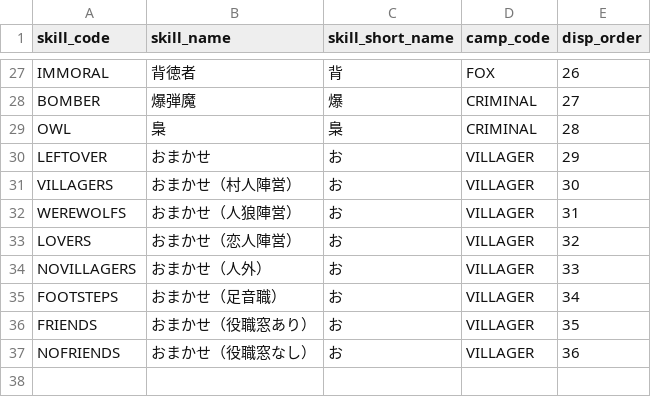
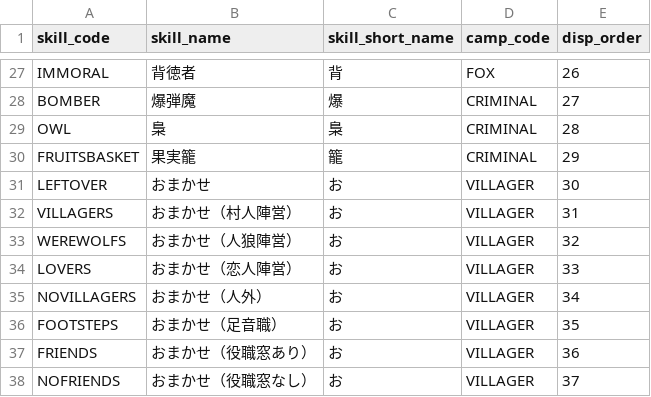
Before and after one commit to h-orito/wolf-mansion, a TSV file: dbflute_werewolf_mansiondb/playsql/data/common/tsv/UTF-8/04-SKILL.tsv, drawn as a sheet; only a part is shown, gaps mark what is left out.

```diff
--- a/dbflute_werewolf_mansiondb/playsql/data/common/tsv/UTF-8/04-SKILL.tsv
+++ b/dbflute_werewolf_mansiondb/playsql/data/common/tsv/UTF-8/04-SKILL.tsv
@@ -29,9 +29,10 @@ BOMBER	爆弾魔	爆	CRIMINAL	27
 OWL	梟	梟	CRIMINAL	28
-LEFTOVER	おまかせ	お	VILLAGER	29
-VILLAGERS	おまかせ（村人陣営）	お	VILLAGER	30
-WEREWOLFS	おまかせ（人狼陣営）	お	VILLAGER	31
-LOVERS	おまかせ（恋人陣営）	お	VILLAGER	32
-NOVILLAGERS	おまかせ（人外）	お	VILLAGER	33
-FOOTSTEPS	おまかせ（足音職）	お	VILLAGER	34
-FRIENDS	おまかせ（役職窓あり）	お	VILLAGER	35
-NOFRIENDS	おまかせ（役職窓なし）	お	VILLAGER	36
+FRUITSBASKET	果実籠	籠	CRIMINAL	29
+LEFTOVER	おまかせ	お	VILLAGER	30
+VILLAGERS	おまかせ（村人陣営）	お	VILLAGER	31
+WEREWOLFS	おまかせ（人狼陣営）	お	VILLAGER	32
+LOVERS	おまかせ（恋人陣営）	お	VILLAGER	33
+NOVILLAGERS	おまかせ（人外）	お	VILLAGER	34
+FOOTSTEPS	おまかせ（足音職）	お	VILLAGER	35
+FRIENDS	おまかせ（役職窓あり）	お	VILLAGER	36
+NOFRIENDS	おまかせ（役職窓なし）	お	VILLAGER	37
```
Also changed, not shown: 38 other files.
